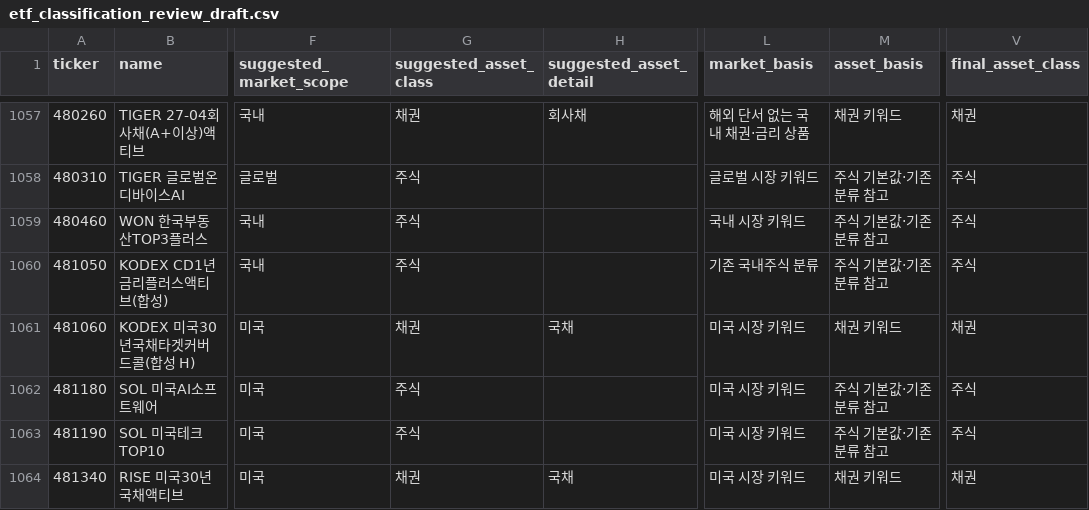
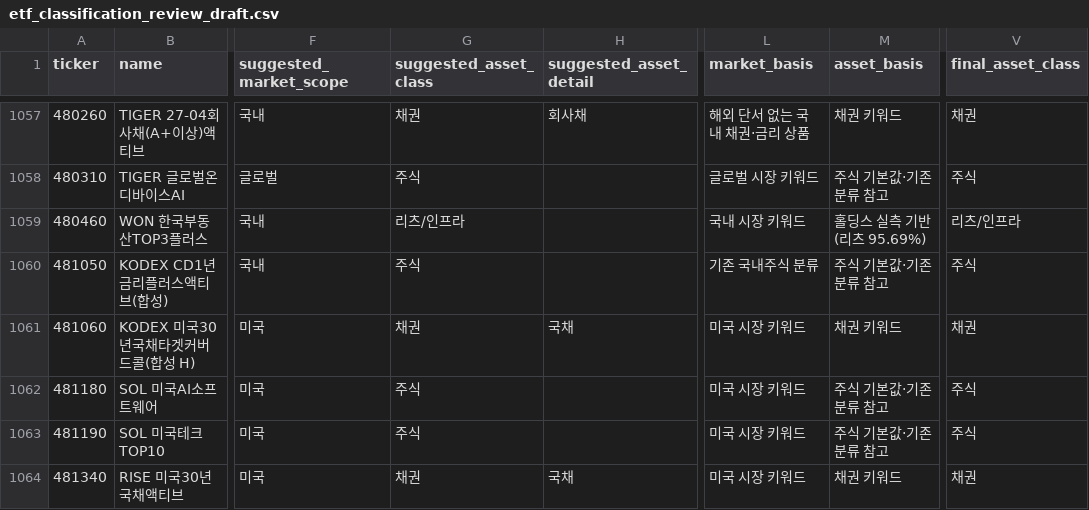
Before and after one commit to neo-alpha-research/etf-campus, a CSV file: data/classification/etf_classification_review_draft.csv, drawn as a sheet; only a part is shown, gaps mark what is left out; the diff names each change by its address in the sheet, - before the commit and + after, or states it on an @@ line.

Commit message:
fix(classification): correct asset_class for 5 ETFs verified by holdings measurement

```diff
--- a/data/classification/etf_classification_review_draft.csv
+++ b/data/classification/etf_classification_review_draft.csv
-G1059 (suggested_asset_class): 주식
+G1059 (suggested_asset_class): 리츠/인프라
-M1059 (asset_basis): 주식 기본값·기존 분류 참고
+M1059 (asset_basis): 홀딩스 실측 기반(리츠 95.69%)
-V1059 (final_asset_class): 주식
+V1059 (final_asset_class): 리츠/인프라
```
Also changed, not shown: data/etf_master_draft.csv.
